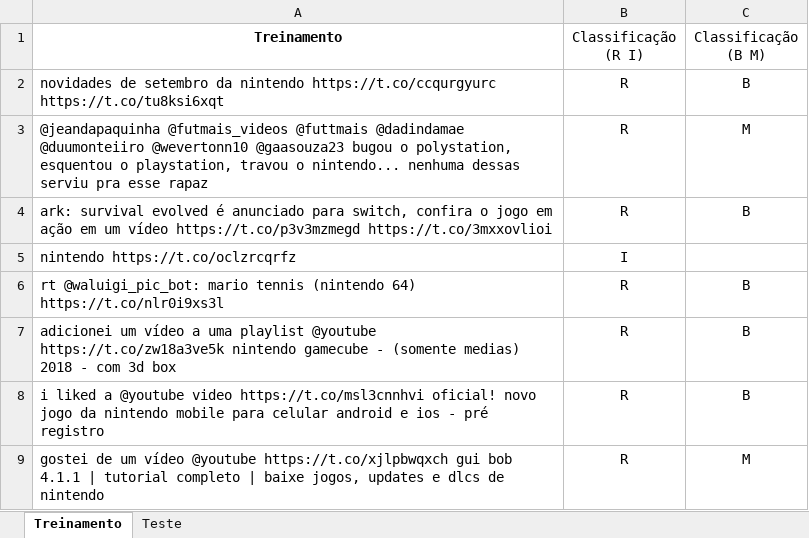
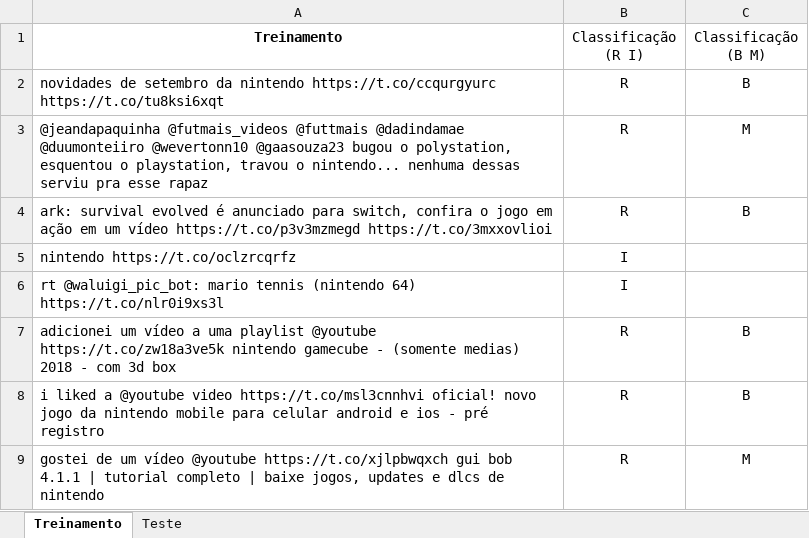
Before and after one commit to enricoan/Projeto2CDD, an Excel workbook: tweets_Nintendo_201809042125.xlsx, sheet Treinamento, drawn as a sheet; only a part is shown; values as stored, in another font and other column widths than the file's, no borders; the diff covers the shown part only; the diff names each change by its address in the sheet, - before the commit and + after, or states it on an @@ line.

```diff
--- a/tweets_Nintendo_201809042125.xlsx (sheet Treinamento)
+++ b/tweets_Nintendo_201809042125.xlsx (sheet Treinamento)
-B6 (Classificação (R I)): R
+B6 (Classificação (R I)): I
-C6 (Classificação (B M)): B
+C6 (Classificação (B M)): (empty)
```
Also changed, not shown: 47 edited cells elsewhere in this sheet, sheet Teste.
